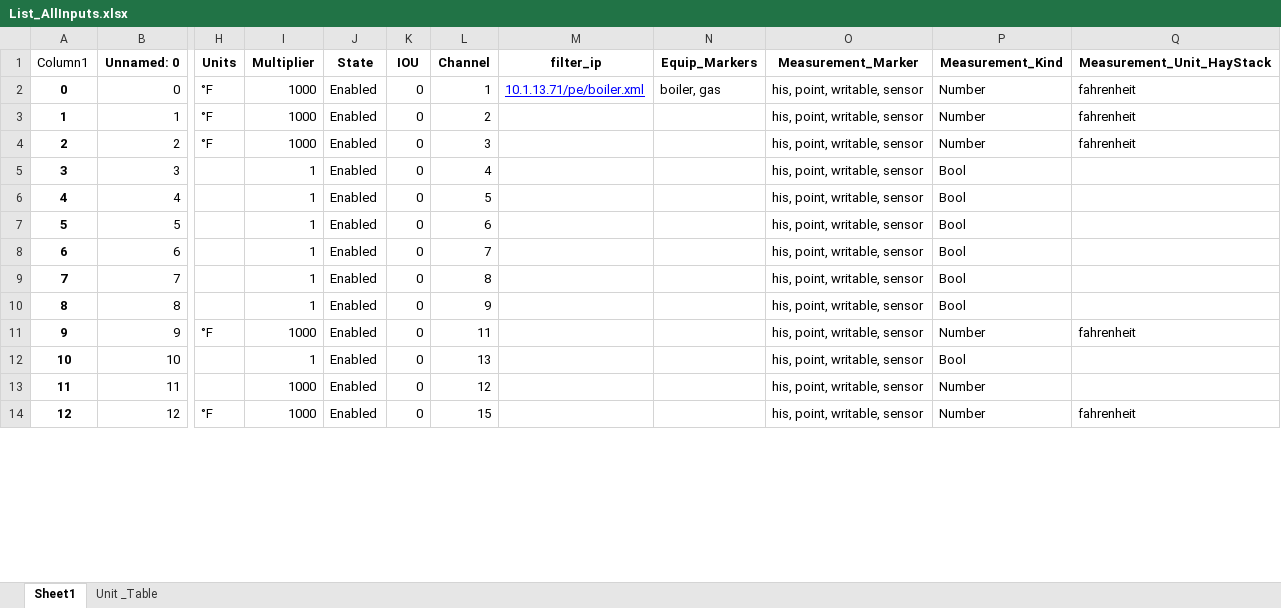
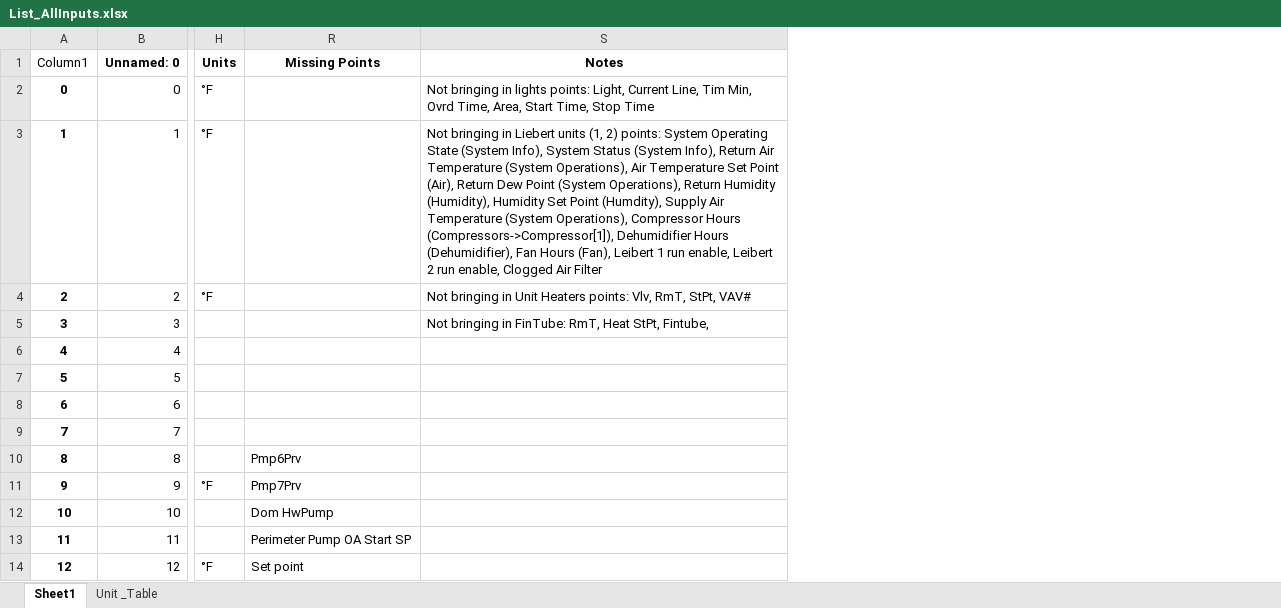
Before and after one commit to mschrader15/hanson-bas, an Excel workbook: assets/List_AllInputs.xlsx, sheet Sheet1, drawn as a sheet; only a part is shown, gaps mark what is left out; values as stored, in another font and other column widths than the file's, no borders; removed rows and columns are numbered as before the commit, all else as after; the diff names each change by its address in the sheet, - before the commit and + after, or states it on an @@ line.

Commit message:
Updated List_Allinputs.xlsx
Capturing missing equipment and points which are shown on the BAS.

```diff
--- a/assets/List_AllInputs.xlsx (sheet Sheet1)
+++ b/assets/List_AllInputs.xlsx (sheet Sheet1)
@@ column I (Multiplier) hidden, rows 2-14: 1000 | 1000 | 1000 | 1 | 1 | 1 | 1 | 1 | 1 | 1000 | 1 | 1000 | 1000 @@
@@ column J (State) hidden, rows 2-14: all Enabled @@
@@ column K (IOU) hidden, rows 2-14: all 0 @@
@@ column L (Channel) hidden, rows 2-14: 1 | 2 | 3 | 4 | 5 | 6 | 7 | 8 | 9 | 11 | 13 | 12 | 15 @@
@@ column M (filter_ip) hidden, row 2: 10.1.13.71/pe/boiler.xml @@
@@ column N (Equip_Markers) hidden, row 2: boiler, gas @@
@@ column O (Measurement_Marker) hidden, rows 2-14: all his, point, writable, sensor @@
@@ column P (Measurement_Kind) hidden, rows 2-14: Number | Number | Number | Bool | Bool | Bool | Bool | Bool | Bool | Number | Bool | Number | Number @@
@@ column Q (Measurement_Unit_HayStack) hidden, rows 2-14: fahrenheit | fahrenheit | fahrenheit |  |  |  |  |  |  | fahrenheit |  |  | fahrenheit @@
+column R (Missing Points), rows 10-14: Pmp6Prv | Pmp7Prv | Dom HwPump | Perimeter Pump OA Start SP | Set point
+column S (Notes), rows 2-5: Not bringing in lights points: Light, Current Line, Tim Min, Ovrd Time, Area, Start Time, Stop Time | Not bringing in Liebert units (1, 2) points: System Operating State (System Info), System Status (System Info), Return Air Temperature (System Operations), Air Temperature Set Point (Air), Return Dew Point (System Operations), Return Humidity (Humidity), Humidity Set Point (Humdity), Supply Air Temperature (System Operations), Compressor Hours (Compressors->Compressor[1]), Dehumidifier Hours (Dehumidifier), Fan Hours (Fan), Leibert 1 run enable, Leibert 2 run enable, Clogged Air Filter | Not bringing in Unit Heaters points: Vlv, RmT, StPt, VAV# | Not bringing in FinTube: RmT, Heat StPt, Fintube,
```
